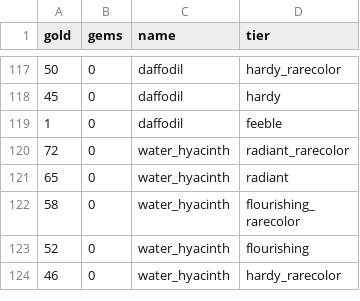
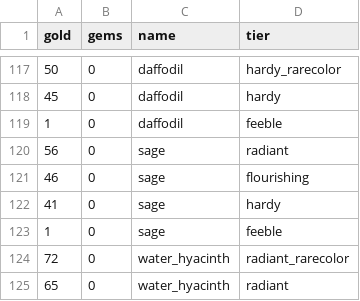
Before and after one commit to ChanningWang2018/gl-hpma-phb, a CSV file: public/data/plants.csv, drawn as a sheet; only a part is shown, gaps mark what is left out; the shorter side is filled out with more unchanged rows; the diff names each change by its address in the sheet, - before the commit and + after, or states it on an @@ line.

Commit message:
feat: add new plants (sage) and dishes (braised_new_year_fish, new_year_jiaozi) with images
- Added Sage plant with all tiers and image
- Added Braised New Year Fish dish with all tiers and image
- Added New Year Jiaozi dish with all tiers and image
- Updated translations (EN/CN/JA) for new items
- Changed budget input to use placeholder instead of default value
- Set dishes section defaultOpen to true

```diff
--- a/public/data/plants.csv
+++ b/public/data/plants.csv
+row 120: 56 | 0 | sage | radiant
+row 121: 46 | 0 | sage | flourishing
+row 122: 41 | 0 | sage | hardy
+row 123: 1 | 0 | sage | feeble
```
Also changed, not shown: public/data/dishes.csv, 6 other files.
